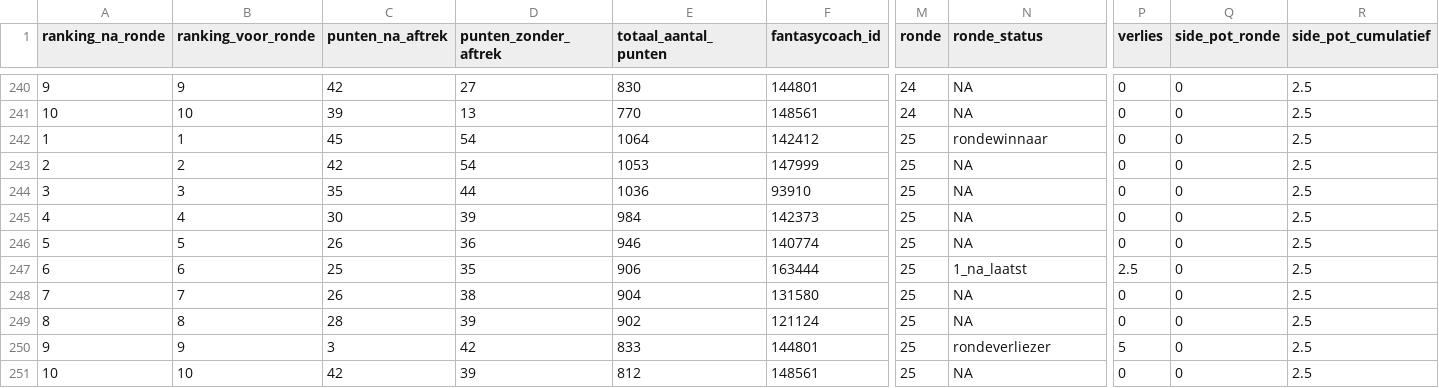
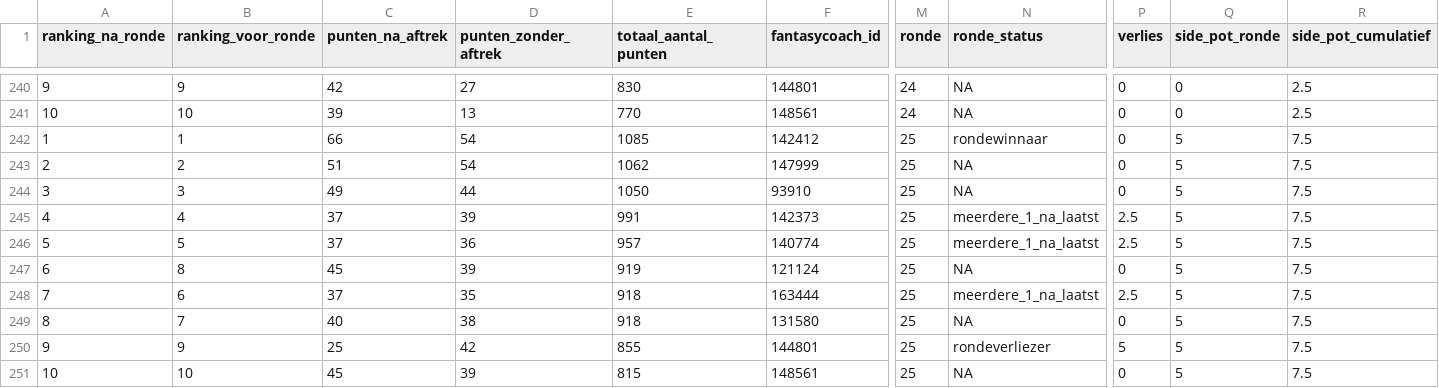
Before and after one commit to rubensan19/cvhj-scraper, a CSV file: data/alle_rondes.csv, drawn as a sheet; only a part is shown, gaps mark what is left out; removed rows and columns are numbered as before the commit, all else as after; rows hold the shown columns only; the diff names each change by its address in the sheet, - before the commit and + after, or states it on an @@ line.

```diff
--- a/data/alle_rondes.csv
+++ b/data/alle_rondes.csv
-C242 (punten_na_aftrek): 45
+C242 (punten_na_aftrek): 66
-E242 (totaal_aantal_punten): 1064
+E242 (totaal_aantal_punten): 1085
-Q242:Q246 (side_pot_ronde): 0
+Q242:Q246 (side_pot_ronde): 5
-R242:R246 (side_pot_cumulatief): 2.5
+R242:R246 (side_pot_cumulatief): 7.5
-C243 (punten_na_aftrek): 42
+C243 (punten_na_aftrek): 51
-E243 (totaal_aantal_punten): 1053
+E243 (totaal_aantal_punten): 1062
-C244 (punten_na_aftrek): 35
+C244 (punten_na_aftrek): 49
-E244 (totaal_aantal_punten): 1036
+E244 (totaal_aantal_punten): 1050
-C245 (punten_na_aftrek): 30
+C245 (punten_na_aftrek): 37
-E245 (totaal_aantal_punten): 984
+E245 (totaal_aantal_punten): 991
-N245:N246 (ronde_status): NA
+N245:N246 (ronde_status): meerdere_1_na_laatst
-P245:P246 (verlies): 0
+P245:P246 (verlies): 2.5
-C246 (punten_na_aftrek): 26
+C246 (punten_na_aftrek): 37
-E246 (totaal_aantal_punten): 946
+E246 (totaal_aantal_punten): 957
+row 247: 6 | 8 | 45 | 39 | 919 | 121124 | 25 | NA | 0 | 5 | 7.5
-A248 (ranking_na_ronde): 6
+A248 (ranking_na_ronde): 7
-C248 (punten_na_aftrek): 25
+C248 (punten_na_aftrek): 37
-E248 (totaal_aantal_punten): 906
+E248 (totaal_aantal_punten): 918
-N248 (ronde_status): 1_na_laatst
+N248 (ronde_status): meerdere_1_na_laatst
-Q248:Q249 (side_pot_ronde): 0
+Q248:Q249 (side_pot_ronde): 5
-R248:R249 (side_pot_cumulatief): 2.5
+R248:R249 (side_pot_cumulatief): 7.5
-A249 (ranking_na_ronde): 7
+A249 (ranking_na_ronde): 8
-C249 (punten_na_aftrek): 26
+C249 (punten_na_aftrek): 40
-E249 (totaal_aantal_punten): 904
+E249 (totaal_aantal_punten): 918
-row 249: 8 | 8 | 28 | 39 | 902 | 121124 | 25 | NA | 0 | 0 | 2.5
-C250 (punten_na_aftrek): 3
+C250 (punten_na_aftrek): 25
-E250 (totaal_aantal_punten): 833
+E250 (totaal_aantal_punten): 855
-Q250:Q251 (side_pot_ronde): 0
+Q250:Q251 (side_pot_ronde): 5
-R250:R251 (side_pot_cumulatief): 2.5
+R250:R251 (side_pot_cumulatief): 7.5
-C251 (punten_na_aftrek): 42
+C251 (punten_na_aftrek): 45
-E251 (totaal_aantal_punten): 812
+E251 (totaal_aantal_punten): 815
```
